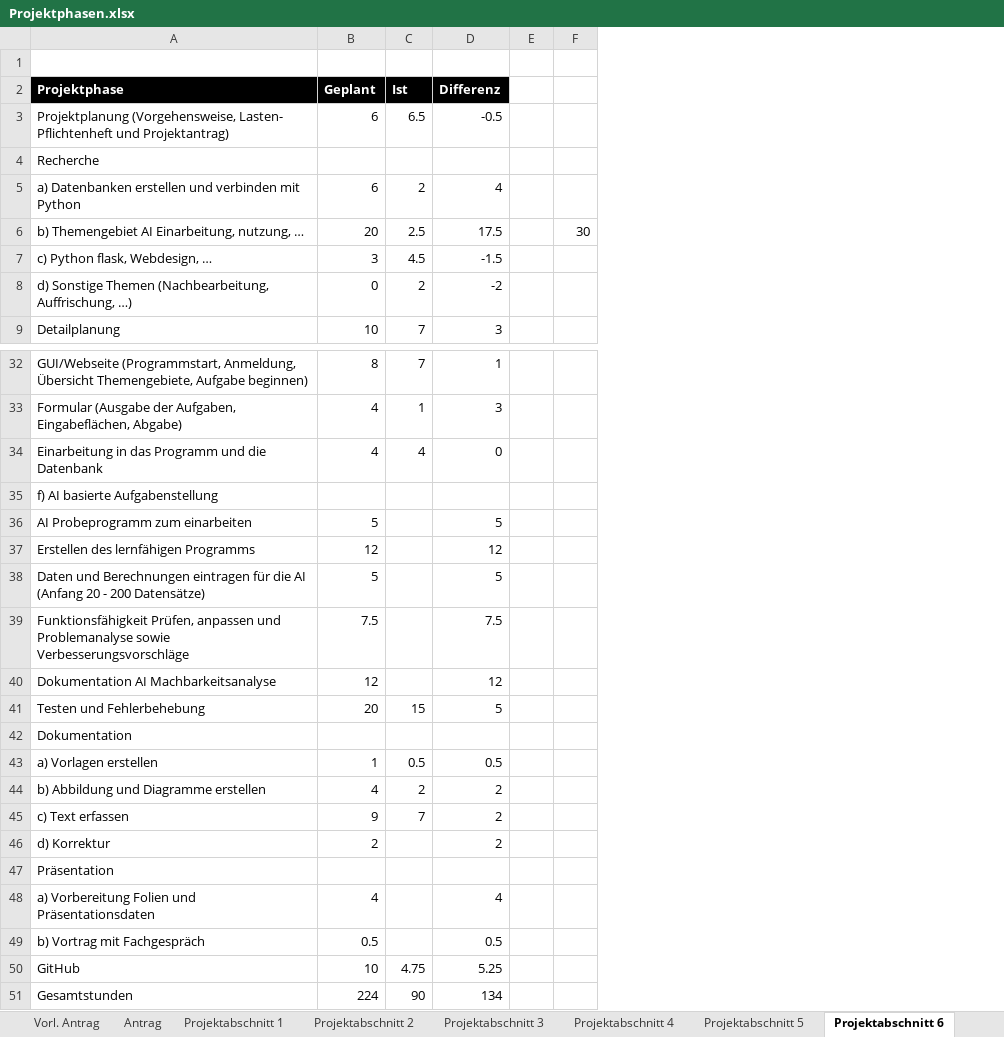
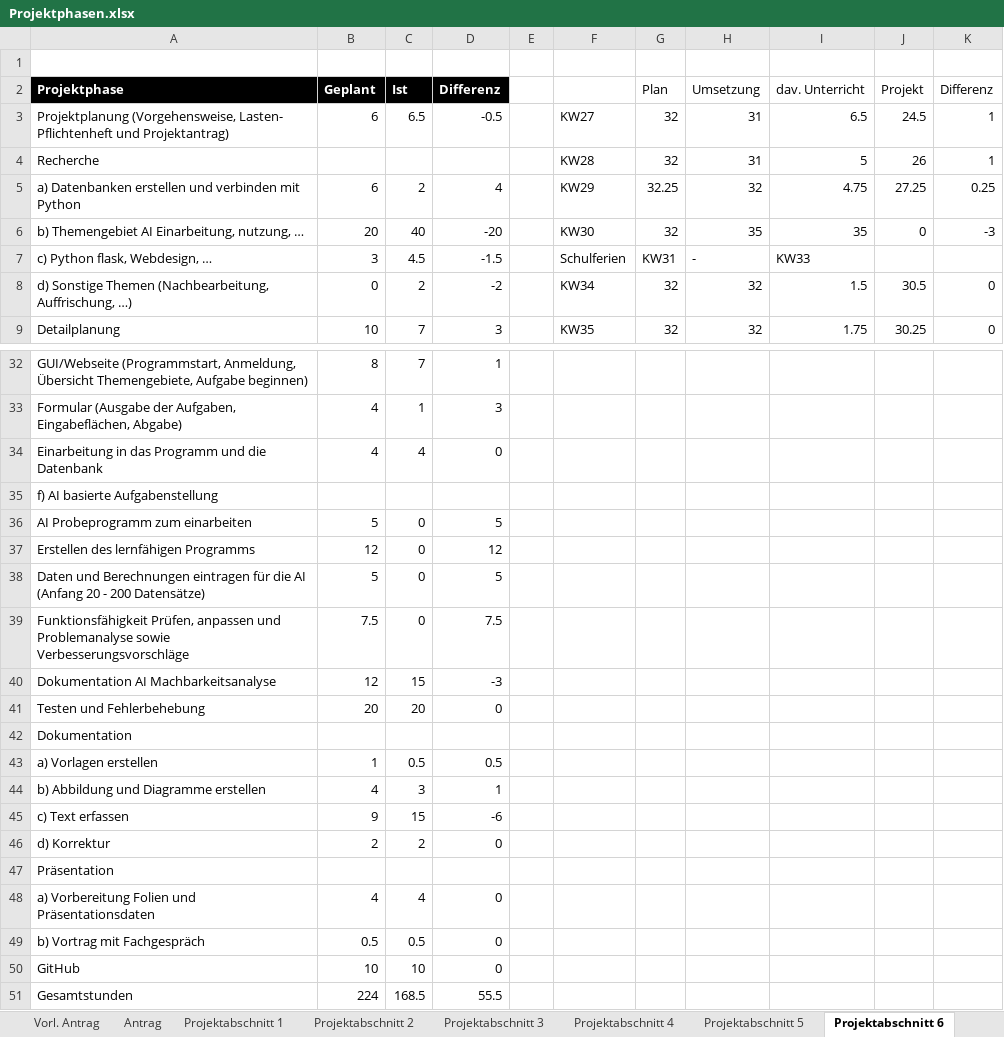
Before and after one commit to JellefAbbenseth/schoolProject, an Excel workbook: Documents/Dokumentation/Projektphasen.xlsx, sheet Projektabschnitt 6, drawn as a sheet; only a part is shown, gaps mark what is left out; values as stored, in another font and other column widths than the file's, no borders; table styles not drawn; removed rows and columns are numbered as before the commit, all else as after; the diff covers the shown part only; the diff names each change by its address in the sheet, - before the commit and + after, or states it on an @@ line.

Commit message:
Projektabschluss Dokumente
Abschluss des Projekts
hochladen der Dokumente

```diff
--- a/Documents/Dokumentation/Projektphasen.xlsx (sheet Projektabschnitt 6)
+++ b/Documents/Dokumentation/Projektphasen.xlsx (sheet Projektabschnitt 6)
-column F, row 6: 30
+column F, rows 3-9: KW27 | KW28 | KW29 | KW30 | Schulferien | KW34 | KW35
+column G (Plan), rows 3-9: 32 | 32 | 32.25 | 32 | KW31 | 32 | 32
+column H (Umsetzung), rows 3-9: 31 | 31 | 32 | 35 | - | 32 | 32
+column I (dav. Unterricht), rows 3-9: 6.5 | 5 | 4.75 | 35 | KW33 | 1.5 | 1.75
+column J (Projekt), rows 3-9: 24.5 | 26 | 27.25 | 0 |  | 30.5 | 30.25
+column K (Differenz), rows 3-9: 1 | 1 | 0.25 | -3 |  | 0 | 0
-C6 (Ist): 2.5
+C6 (Ist): 40
-D6 (Differenz): 17.5
+D6 (Differenz): -20
-C36:C39 (Ist): (empty)
+C36:C39 (Ist): 0
-C40 (Ist): (empty)
+C40 (Ist): 15
-D40 (Differenz): 12
+D40 (Differenz): -3
-C41 (Ist): 15
+C41 (Ist): 20
-D41 (Differenz): 5
+D41 (Differenz): 0
-C44 (Ist): 2
+C44 (Ist): 3
-D44 (Differenz): 2
+D44 (Differenz): 1
-C45 (Ist): 7
+C45 (Ist): 15
-D45 (Differenz): 2
+D45 (Differenz): -6
-C46 (Ist): (empty)
+C46 (Ist): 2
-D46 (Differenz): 2
+D46 (Differenz): 0
-C48 (Ist): (empty)
+C48 (Ist): 4
-D48 (Differenz): 4
+D48 (Differenz): 0
-C49 (Ist): (empty)
+C49 (Ist): 0.5
-D49 (Differenz): 0.5
+D49 (Differenz): 0
-C50 (Ist): 4.75
+C50 (Ist): 10
-D50 (Differenz): 5.25
+D50 (Differenz): 0
-C51 (Ist): 90
+C51 (Ist): 168.5
-D51 (Differenz): 134
+D51 (Differenz): 55.5
```
Also changed, not shown: 2 edited cells elsewhere in this sheet, Documents/Wochenplan und -bericht/Orga_Wochenplan_KW36.xlsx, 9 other files.
